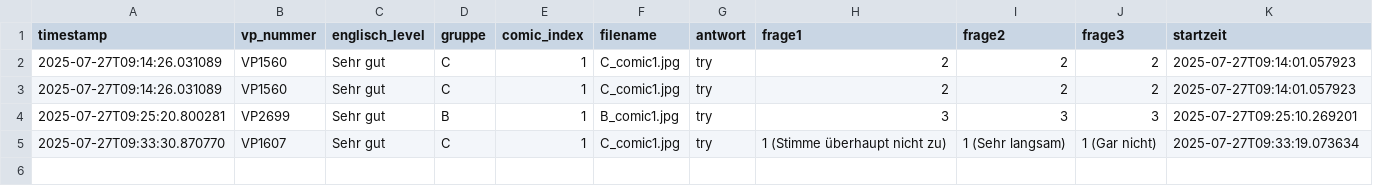
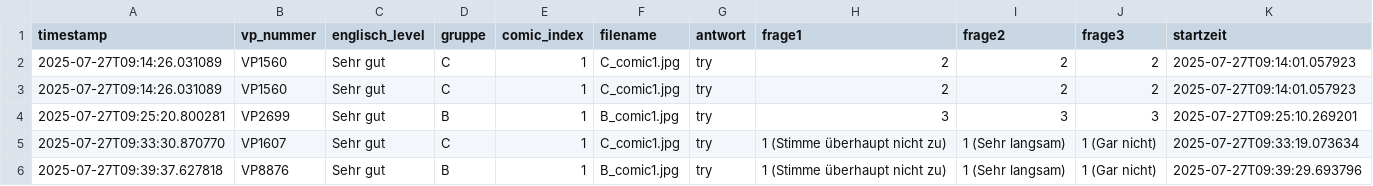
Before and after one commit to elisabz/comic_experiment, a CSV file: Results/responses.csv, drawn as a sheet; the diff names each change by its address in the sheet, - before the commit and + after, or states it on an @@ line.

Commit message:
Update responses with VP8876

```diff
--- a/Results/responses.csv
+++ b/Results/responses.csv
+row 6: 2025-07-27T09:39:37.627818 | VP8876 | Sehr gut | B | 1 | B_comic1.jpg | try | 1 (Stimme überhaupt nicht zu) | 1 (Sehr langsam) | 1 (Gar nicht) | 2025-07-27T09:39:29.693796
```
